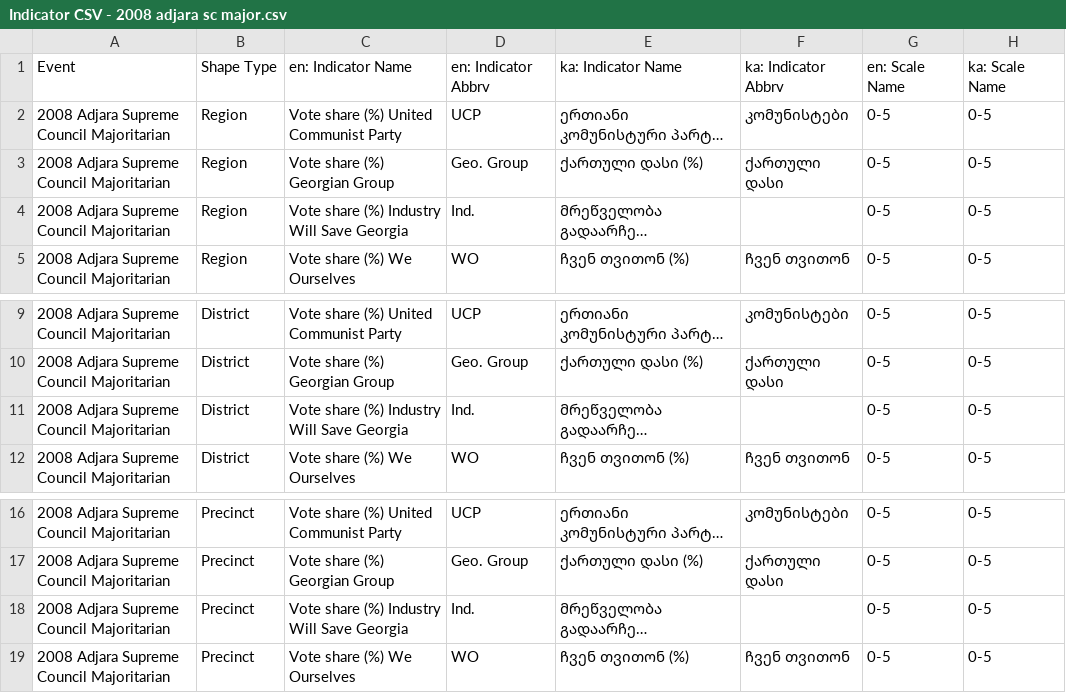
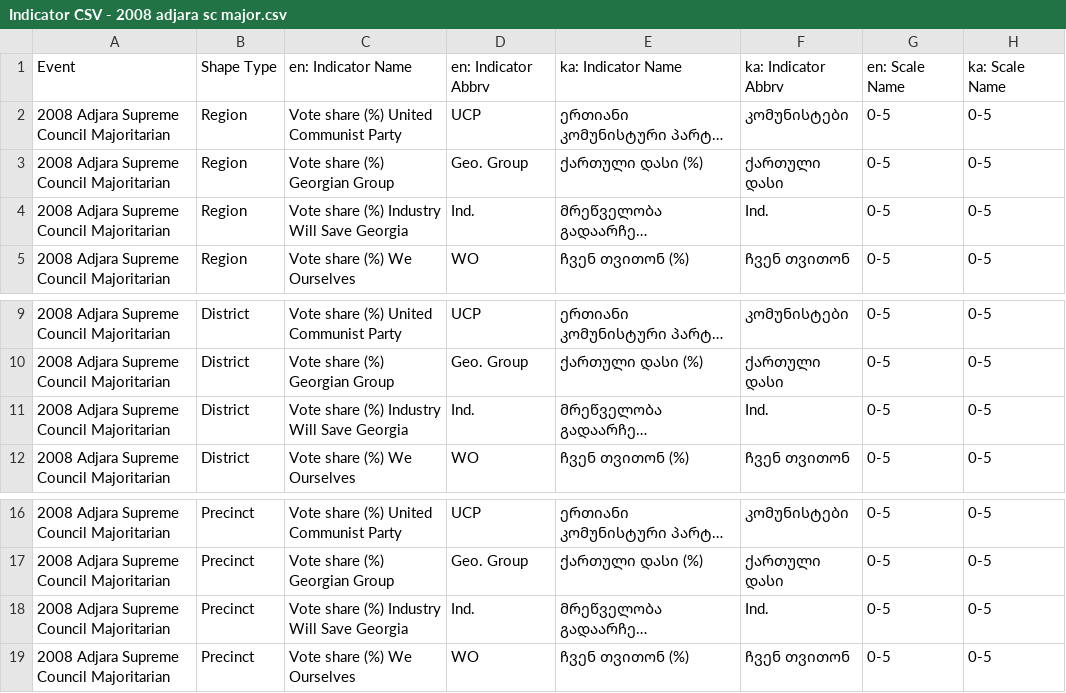
Before and after one commit to JumpStartGeorgia/Election-Map, a CSV file: db/uploads/Indicator CSV - 2008 adjara sc major.csv, drawn as a sheet; only a part is shown, gaps mark what is left out; long unchanged cells end in …; the diff names each change by its address in the sheet, - before the commit and + after, or states it on an @@ line.

Commit message:
added event date so can sort menu; changed process of deciding default values; fixed some errors with data and indicator csvs; added shape files

```diff
--- a/db/uploads/Indicator CSV - 2008 adjara sc major.csv
+++ b/db/uploads/Indicator CSV - 2008 adjara sc major.csv
-F4: (empty)
+F4: Ind.
-F11: (empty)
+F11: Ind.
-F18: (empty)
+F18: Ind.
```
Also changed, not shown: db/uploads/Indicator CSV - 2008 adjara sc party list re-run.csv, db/uploads/Indicator CSV - 2008 adjara sc party list.csv, 13 other files.
